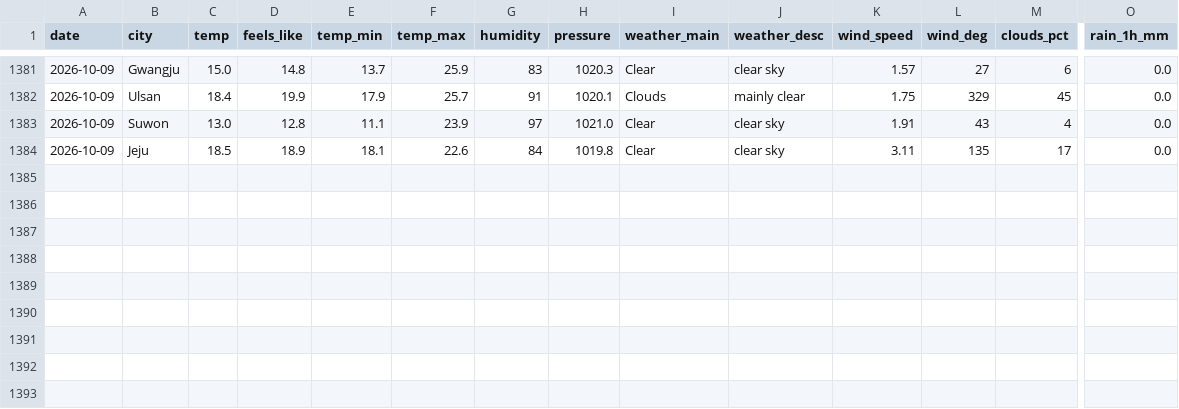
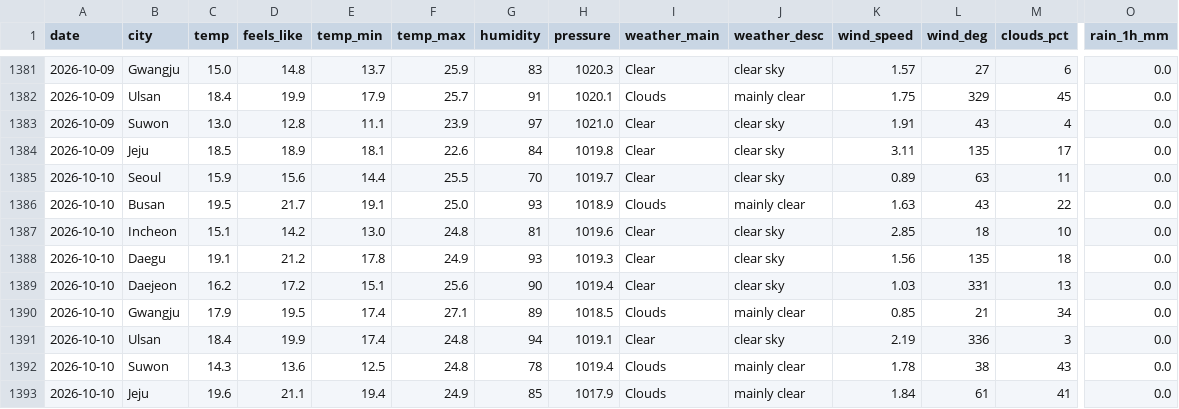
Before and after one commit to icedo724/data_collection, a CSV file: data/environment/weather.csv, drawn as a sheet; only a part is shown, gaps mark what is left out; rows hold the shown columns only; the diff names each change by its address in the sheet, - before the commit and + after, or states it on an @@ line.

```diff
--- a/data/environment/weather.csv
+++ b/data/environment/weather.csv
+row 1385: 2026-10-10 | Seoul | 15.9 | 15.6 | 14.4 | 25.5 | 70 | 1019.7 | Clear | clear sky | 0.89 | 63 | 11 | 0.0
+row 1386: 2026-10-10 | Busan | 19.5 | 21.7 | 19.1 | 25.0 | 93 | 1018.9 | Clouds | mainly clear | 1.63 | 43 | 22 | 0.0
+row 1387: 2026-10-10 | Incheon | 15.1 | 14.2 | 13.0 | 24.8 | 81 | 1019.6 | Clear | clear sky | 2.85 | 18 | 10 | 0.0
+row 1388: 2026-10-10 | Daegu | 19.1 | 21.2 | 17.8 | 24.9 | 93 | 1019.3 | Clear | clear sky | 1.56 | 135 | 18 | 0.0
+row 1389: 2026-10-10 | Daejeon | 16.2 | 17.2 | 15.1 | 25.6 | 90 | 1019.4 | Clear | clear sky | 1.03 | 331 | 13 | 0.0
+row 1390: 2026-10-10 | Gwangju | 17.9 | 19.5 | 17.4 | 27.1 | 89 | 1018.5 | Clouds | mainly clear | 0.85 | 21 | 34 | 0.0
+row 1391: 2026-10-10 | Ulsan | 18.4 | 19.9 | 17.4 | 24.8 | 94 | 1019.1 | Clear | clear sky | 2.19 | 336 | 3 | 0.0
+row 1392: 2026-10-10 | Suwon | 14.3 | 13.6 | 12.5 | 24.8 | 78 | 1019.4 | Clouds | mainly clear | 1.78 | 38 | 43 | 0.0
+row 1393: 2026-10-10 | Jeju | 19.6 | 21.1 | 19.4 | 24.9 | 85 | 1017.9 | Clouds | mainly clear | 1.84 | 61 | 41 | 0.0
```
Also changed, not shown: data/environment/air_quality.csv, data/environment/earthquakes.csv, 7 other files.
